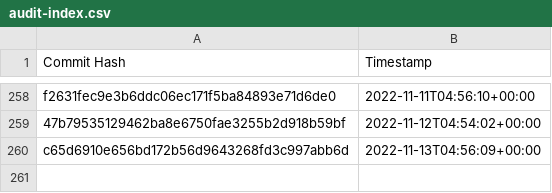
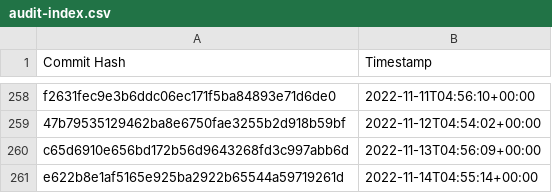
Before and after one commit to the-commons-project/vci-directory, a CSV file: logs/audit-index.csv, drawn as a sheet; only a part is shown, gaps mark what is left out; the diff names each change by its address in the sheet, - before the commit and + after, or states it on an @@ line.

Commit message:
added commit hash to audit index

```diff
--- a/logs/audit-index.csv
+++ b/logs/audit-index.csv
+row 261: e622b8e1af5165e925ba2922b65544a59719261d | 2022-11-14T04:55:14+00:00
```
